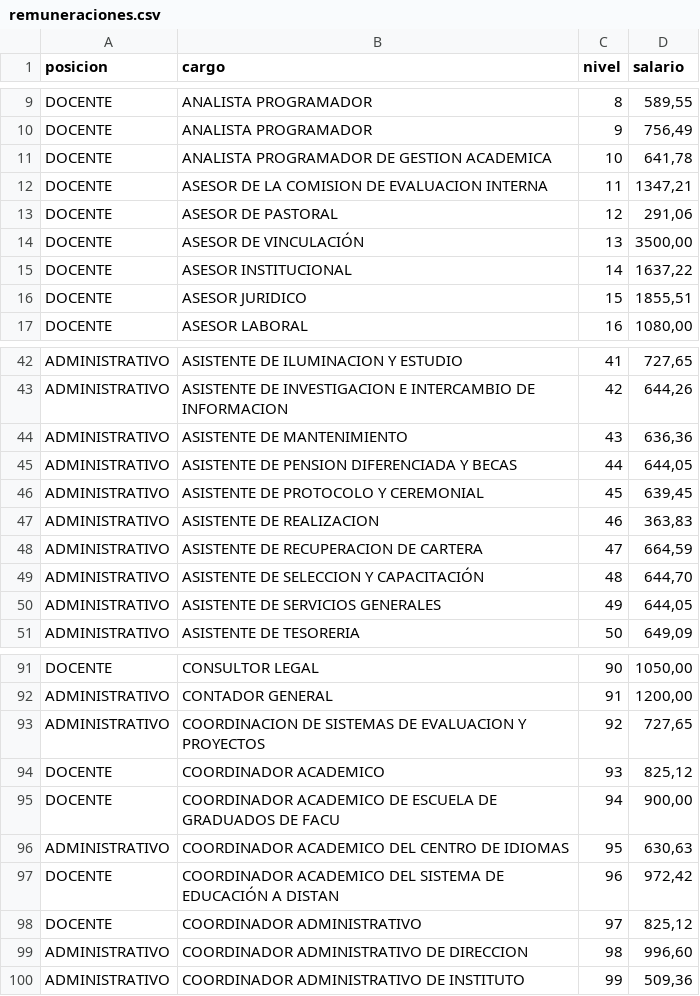
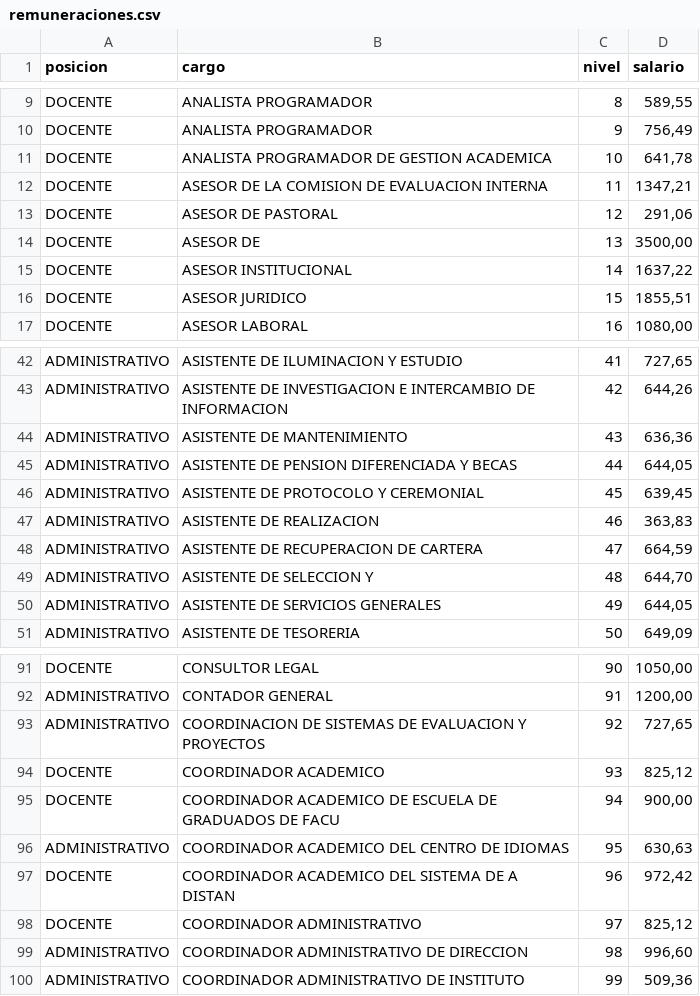
Before and after one commit to erick19921/remuneraciones, a CSV file: remuneraciones.csv, drawn as a sheet; only a part is shown, gaps mark what is left out; the diff names each change by its address in the sheet, - before the commit and + after, or states it on an @@ line.

Commit message:
nuevo

```diff
--- a/remuneraciones.csv
+++ b/remuneraciones.csv
-B14 (cargo): ASESOR DE VINCULACIÓN
+B14 (cargo): ASESOR DE
-B49 (cargo): ASISTENTE DE SELECCION Y CAPACITACIÓN
+B49 (cargo): ASISTENTE DE SELECCION Y
-B97 (cargo): …SISTEMA DE EDUCACIÓN A DISTAN
+B97 (cargo): …SISTEMA DE A DISTAN
```
